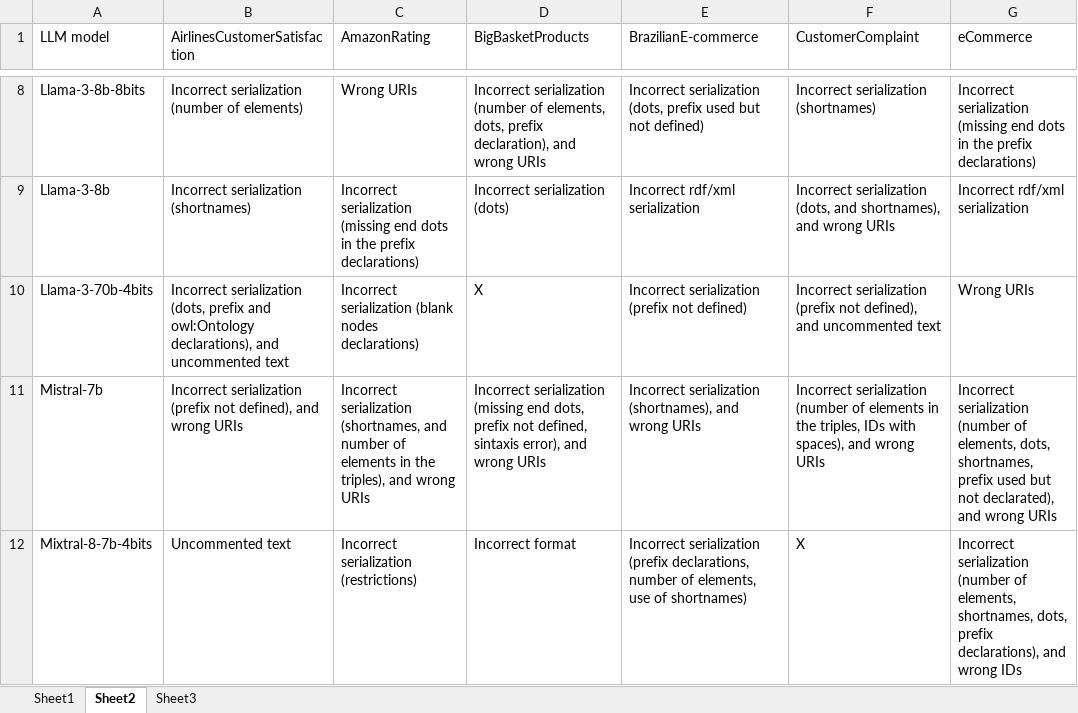
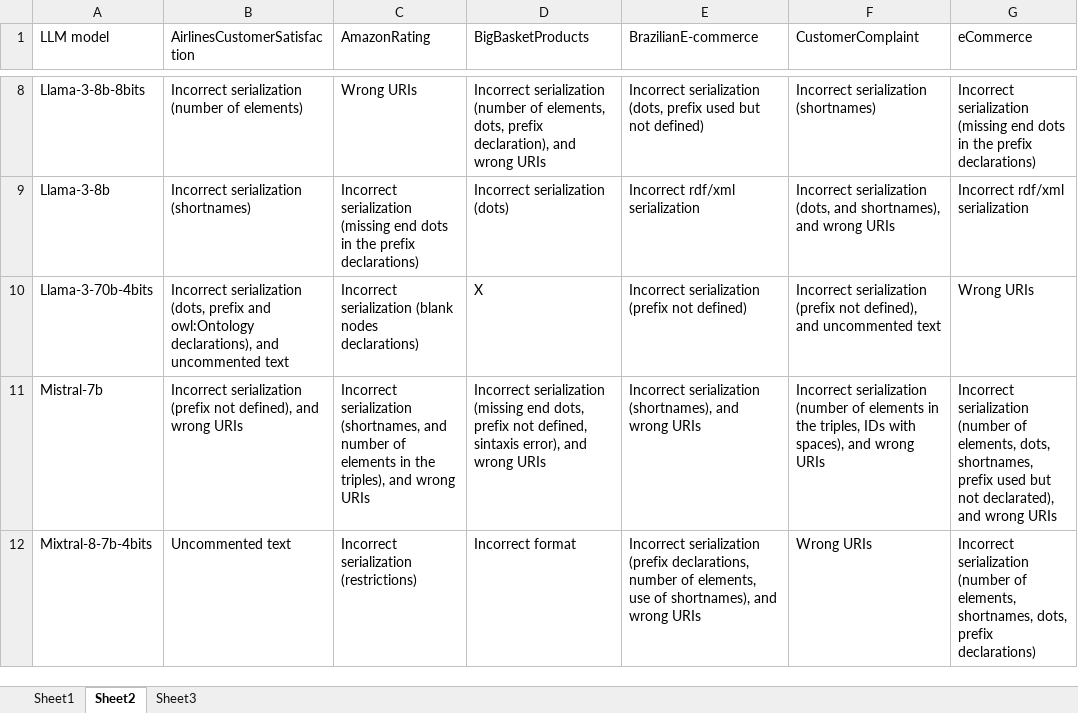
Before and after one commit to tecnomod-um/OntoGenixLLMExperiments, an Excel workbook: base-llm/executability.xlsx, sheet Sheet2, drawn as a sheet; only a part is shown, gaps mark what is left out; values as stored, in another font and other column widths than the file's, no borders; the diff names each change by its address in the sheet, - before the commit and + after, or states it on an @@ line.

```diff
--- a/base-llm/executability.xlsx (sheet Sheet2)
+++ b/base-llm/executability.xlsx (sheet Sheet2)
-E12 (BrazilianE-commerce): …use of shortnames)
+E12 (BrazilianE-commerce): …use of shortnames), and wrong URIs
-F12 (CustomerComplaint): X
+F12 (CustomerComplaint): Wrong URIs
-G12 (eCommerce): …dots, prefix declarations), and wrong IDs
+G12 (eCommerce): …dots, prefix declarations)
```
Also changed, not shown: 59 other files.
